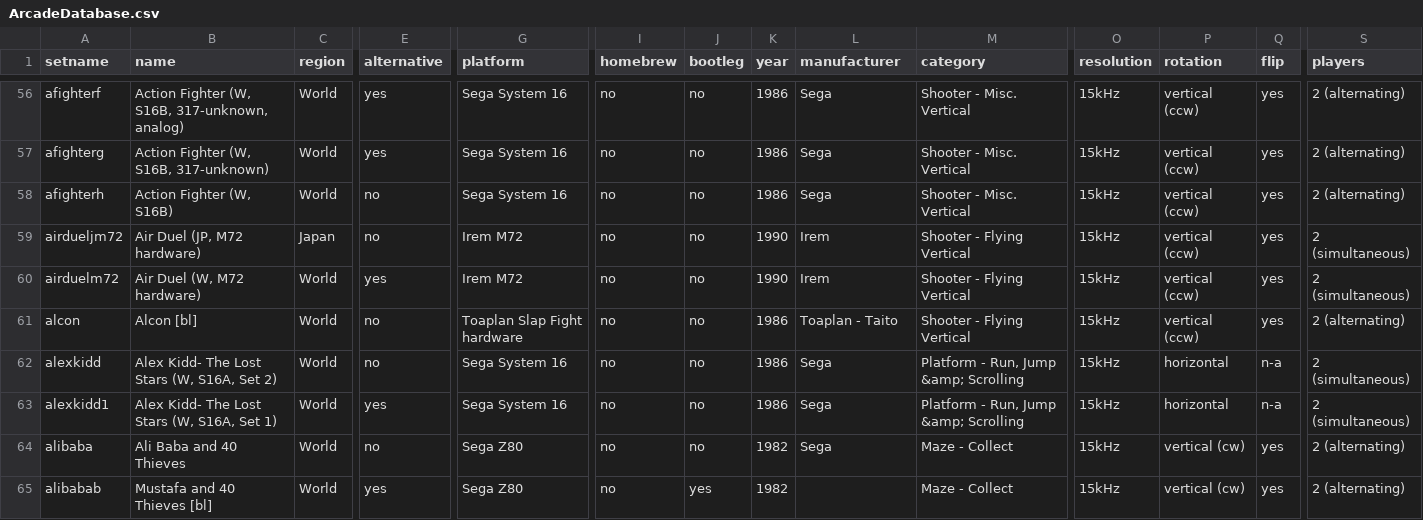
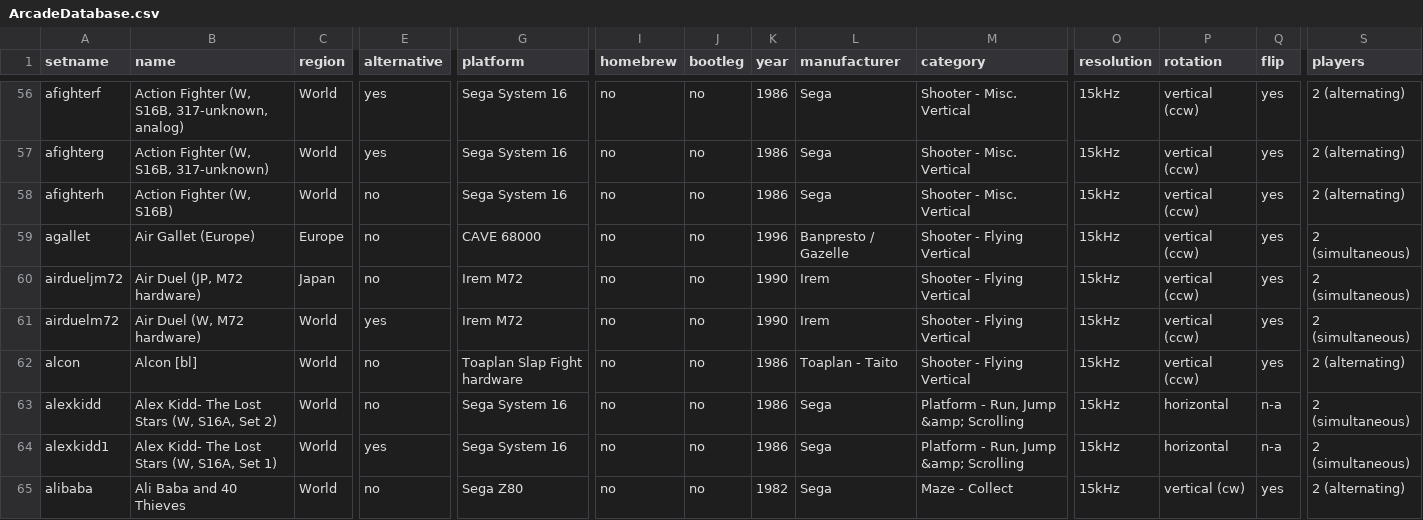
Before and after one commit to MiSTer-devel/ArcadeDatabase_MiSTer, a CSV file: ArcadeDatabase.csv, drawn as a sheet; only a part is shown, gaps mark what is left out; the shorter side is filled out with more unchanged rows; rows hold the shown columns only; the diff names each change by its address in the sheet, - before the commit and + after, or states it on an @@ line.

```diff
--- a/ArcadeDatabase.csv
+++ b/ArcadeDatabase.csv
+row 59: agallet | Air Gallet (Europe) | Europe | no | CAVE 68000 | no | no | 1996 | Banpresto / Gazelle | Shooter - Flying Vertical | 15kHz | vertical (ccw) | yes | 2 (simultaneous)
```
